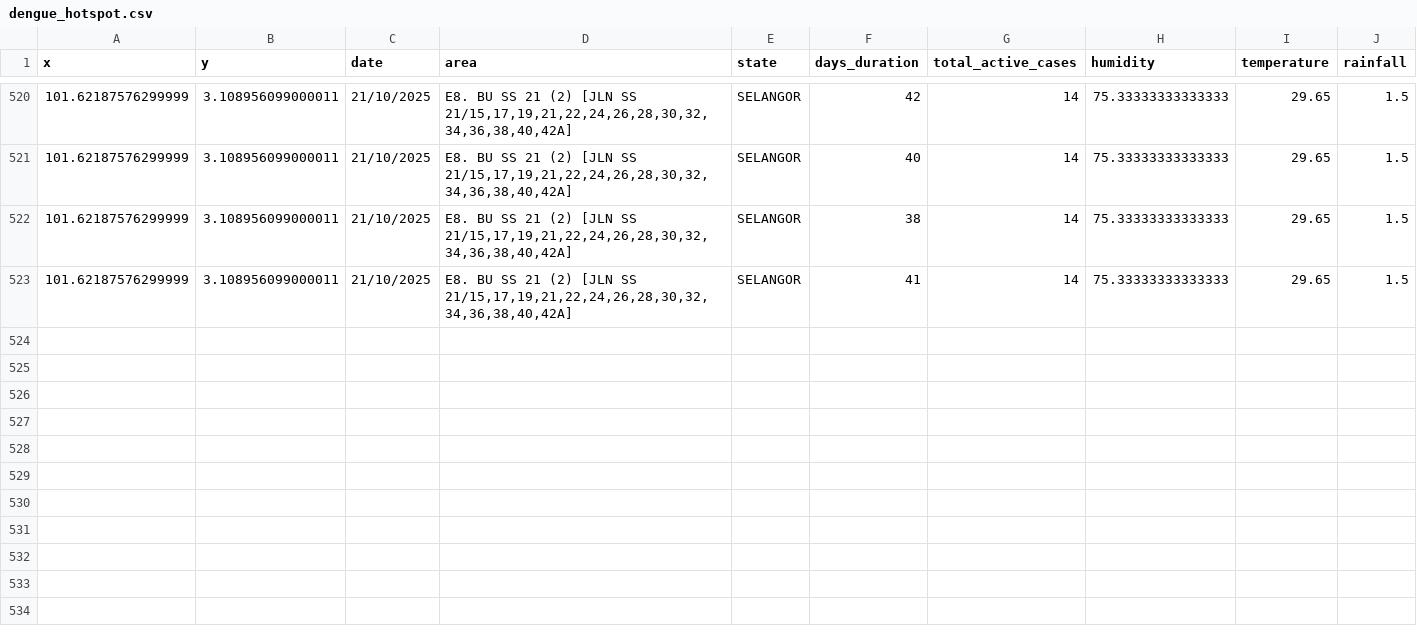
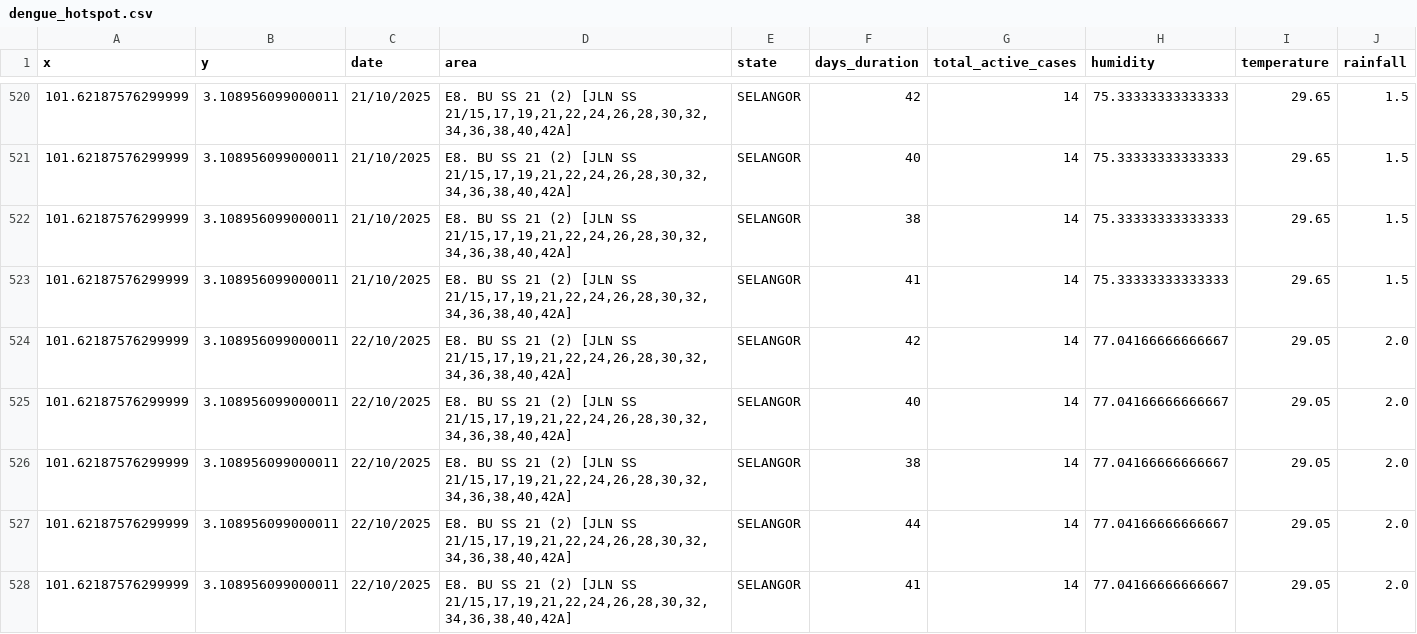
Before and after one commit to adamarbain/DailyScrapDengueData, a CSV file: dengue_hotspot.csv, drawn as a sheet; only a part is shown, gaps mark what is left out.

```diff
--- a/dengue_hotspot.csv
+++ b/dengue_hotspot.csv
@@ -523 +523,6 @@ x,y,date,area,state,days_duration,total_active_cases,humidity,temperature,rainfa
 101.62187576299999,3.108956099000011,21/10/2025,"E8. BU SS 21 (2) [JLN SS 21/15,17,19,21,22,24,26,28,30,32,34,36,38,40,42A]",SELANGOR,41,14,75.33333333333333,29.65,1.5
+101.62187576299999,3.108956099000011,22/10/2025,"E8. BU SS 21 (2) [JLN SS 21/15,17,19,21,22,24,26,28,30,32,34,36,38,40,42A]",SELANGOR,42,14,77.04166666666667,29.05,2.0
+101.62187576299999,3.108956099000011,22/10/2025,"E8. BU SS 21 (2) [JLN SS 21/15,17,19,21,22,24,26,28,30,32,34,36,38,40,42A]",SELANGOR,40,14,77.04166666666667,29.05,2.0
+101.62187576299999,3.108956099000011,22/10/2025,"E8. BU SS 21 (2) [JLN SS 21/15,17,19,21,22,24,26,28,30,32,34,36,38,40,42A]",SELANGOR,38,14,77.04166666666667,29.05,2.0
+101.62187576299999,3.108956099000011,22/10/2025,"E8. BU SS 21 (2) [JLN SS 21/15,17,19,21,22,24,26,28,30,32,34,36,38,40,42A]",SELANGOR,44,14,77.04166666666667,29.05,2.0
+101.62187576299999,3.108956099000011,22/10/2025,"E8. BU SS 21 (2) [JLN SS 21/15,17,19,21,22,24,26,28,30,32,34,36,38,40,42A]",SELANGOR,41,14,77.04166666666667,29.05,2.0
```
Also changed, not shown: active_dengue.csv, 6 other files.
